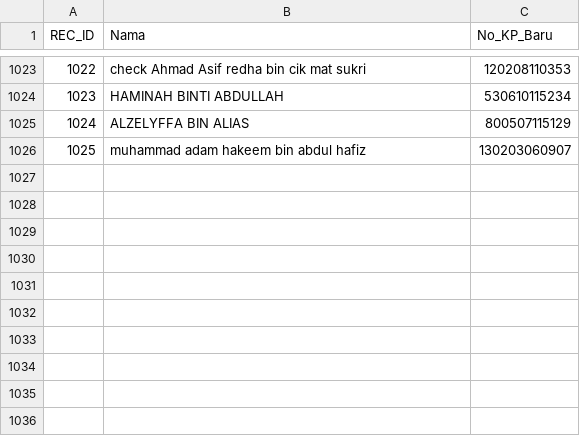
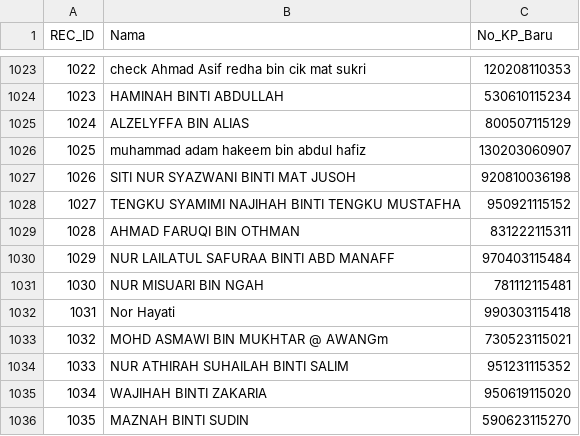
Before and after one commit to topitindustries/idaftar-version, a CSV file: peserta.csv, drawn as a sheet; only a part is shown, gaps mark what is left out.

Commit message:
Add new participant entries to peserta.csv

```diff
--- a/peserta.csv
+++ b/peserta.csv
@@ -1026 +1026,11 @@
 "1025","muhammad adam hakeem bin abdul hafiz","130203060907"
+"1026","SITI NUR SYAZWANI BINTI MAT JUSOH","920810036198"
+"1027","TENGKU SYAMIMI NAJIHAH BINTI TENGKU MUSTAFHA","950921115152"
+"1028","AHMAD FARUQI BIN OTHMAN","831222115311"
+"1029","NUR LAILATUL SAFURAA BINTI ABD MANAFF","970403115484"
+"1030","NUR MISUARI BIN NGAH","781112115481"
+"1031","Nor Hayati","990303115418"
+"1032","MOHD ASMAWI BIN MUKHTAR @ AWANGm","730523115021"
+"1033","NUR ATHIRAH SUHAILAH BINTI SALIM","951231115352"
+"1034","WAJIHAH BINTI ZAKARIA","950619115020"
+"1035","MAZNAH BINTI SUDIN","590623115270"
```
